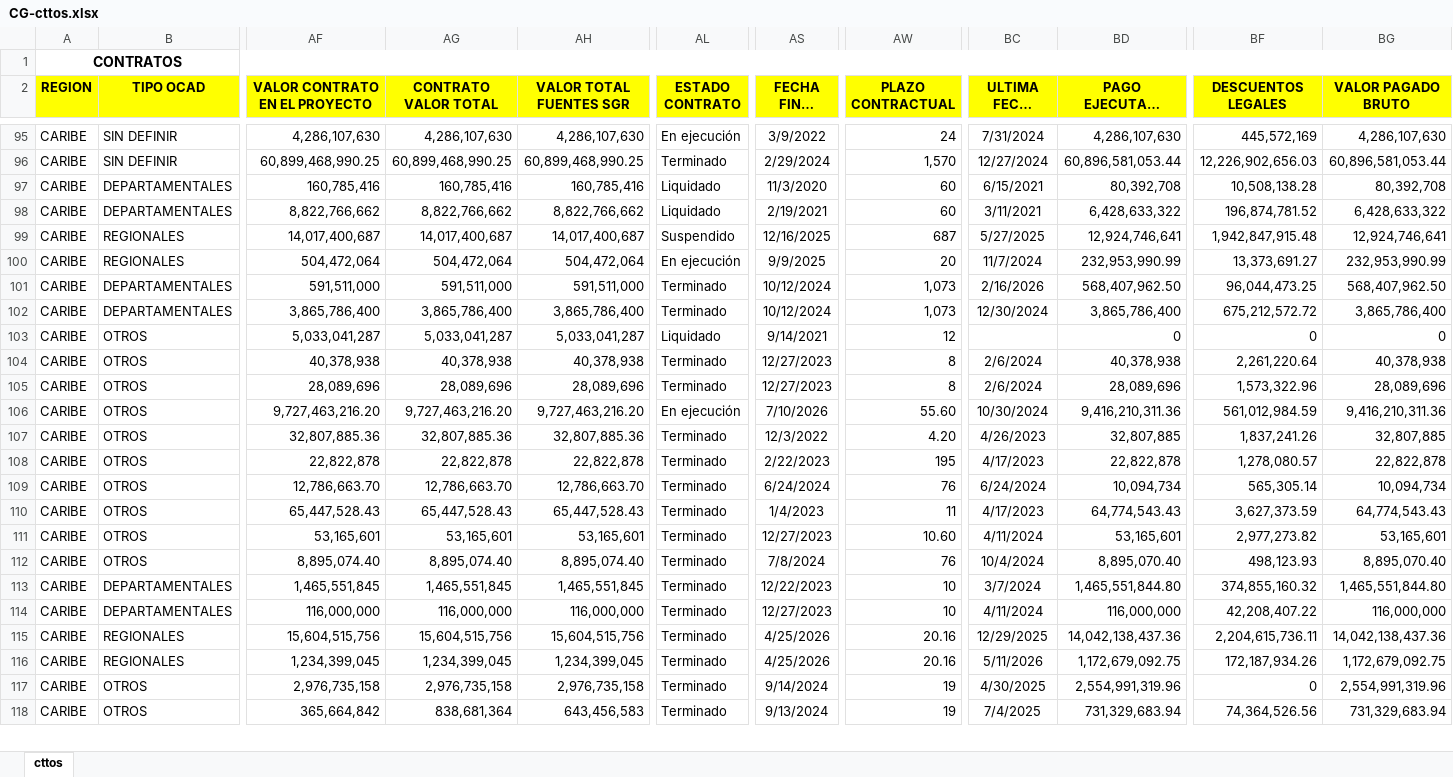
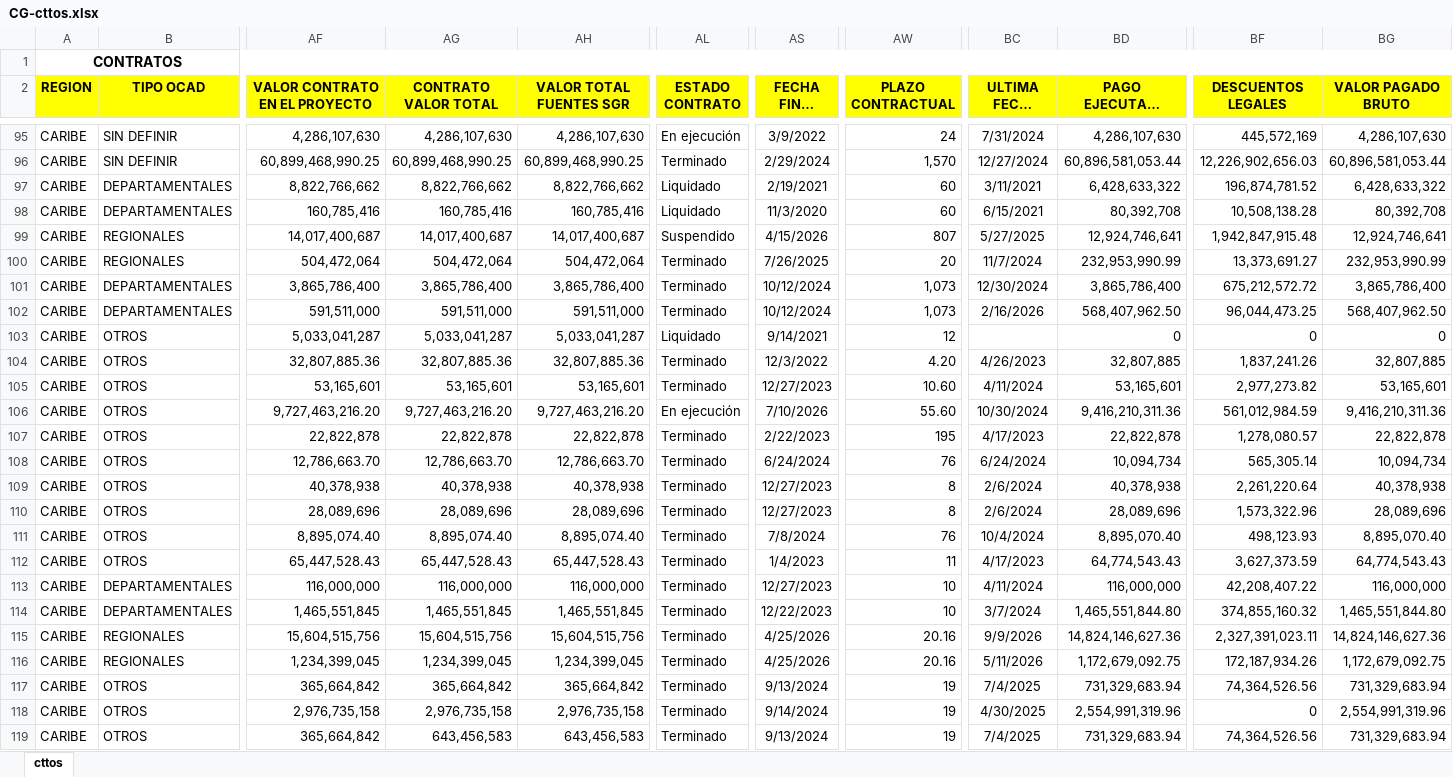
Before and after one commit to Dona121/Matriz-Evaluacion-Regalias, an Excel workbook: data/CG-cttos.xlsx, sheet cttos, drawn as a sheet; only a part is shown, gaps mark what is left out; long unchanged cells end in …; values as stored, in another font and other column widths than the file's, no borders; addresses are those after the commit; rows hold the shown columns only; the diff covers the shown part only; the diff names each change by its address in the sheet, - before the commit and + after, or states it on an @@ line.

```diff
--- a/data/CG-cttos.xlsx (sheet cttos)
+++ b/data/CG-cttos.xlsx (sheet cttos)
@@ row 98 moved to row 97: CARIBE @@
-AS99 (FECHA FINAL REAL): 12/16/2025
+AS99 (FECHA FINAL REAL): 4/15/2026
-AW99 (PLAZO CONTRACTUAL): 687
+AW99 (PLAZO CONTRACTUAL): 807
-AL100 (ESTADO CONTRATO): En ejecución
+AL100 (ESTADO CONTRATO): Terminado
-AS100 (FECHA FINAL REAL): 9/9/2025
+AS100 (FECHA FINAL REAL): 7/26/2025
@@ row 102 moved to row 101: CARIBE @@
@@ row 107 moved to row 104: CARIBE @@
@@ row 111 moved to row 105: CARIBE @@
@@ row 108 moved to row 107: CARIBE @@
@@ row 109 moved to row 108: CARIBE @@
@@ row 112 moved to row 111: CARIBE @@
@@ row 114 moved to row 113: CARIBE @@
-BC115 (ULTIMA FECHA PAGO): 12/29/2025
+BC115 (ULTIMA FECHA PAGO): 9/9/2026
-BD115 (PAGO EJECUTADO VALOR): 14,042,138,437.36
+BD115 (PAGO EJECUTADO VALOR): 14,824,146,627.36
-BF115 (DESCUENTOS LEGALES): 2,204,615,736.11
+BF115 (DESCUENTOS LEGALES): 2,327,391,023.11
-BG115 (VALOR PAGADO BRUTO): 14,042,138,437.36
+BG115 (VALOR PAGADO BRUTO): 14,824,146,627.36
+row 117: CARIBE | OTROS | 365,664,842 | 365,664,842 | 365,664,842 | Terminado | 9/13/2024 | 19 | 7/4/2025 | 731,329,683.94 | 74,364,526.56 | 731,329,683.94
-AG119 (CONTRATO VALOR TOTAL): 838,681,364
+AG119 (CONTRATO VALOR TOTAL): 643,456,583
```
Also changed, not shown: 3 added rows, 2 removed rows, 32 moved rows and 232 edited cells elsewhere in this sheet, data/MatrizSeguimientoEvaluacion.xlsx.
